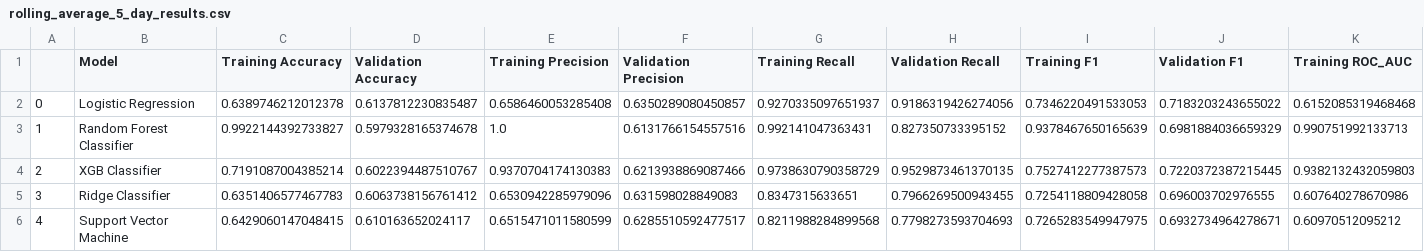
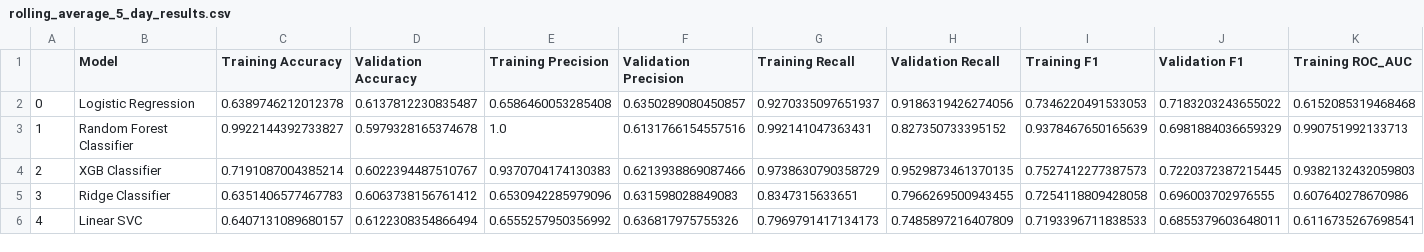
Before and after one commit to parminpatel28/MSCI-446-Project, a CSV file: csvs/rolling_average_5_day_results.csv, drawn as a sheet; only a part is shown; the diff covers the shown part only; the diff names each change by its address in the sheet, - before the commit and + after, or states it on an @@ line.

```diff
--- a/csvs/rolling_average_5_day_results.csv
+++ b/csvs/rolling_average_5_day_results.csv
-B6 (Model): Support Vector Machine
+B6 (Model): Linear SVC
-C6 (Training Accuracy): 0.6429060147048415
+C6 (Training Accuracy): 0.6407131089680157
-D6 (Validation Accuracy): 0.610163652024117
+D6 (Validation Accuracy): 0.6122308354866494
-E6 (Training Precision): 0.6515471011580599
+E6 (Training Precision): 0.6555257950356992
-F6 (Validation Precision): 0.6285510592477517
+F6 (Validation Precision): 0.636817975755326
-G6 (Training Recall): 0.8211988284899568
+G6 (Training Recall): 0.7969791417134173
-H6 (Validation Recall): 0.7798273593704693
+H6 (Validation Recall): 0.7485897216407809
-I6 (Training F1): 0.7265283549947975
+I6 (Training F1): 0.7193396711838533
-J6 (Validation F1): 0.6932734964278671
+J6 (Validation F1): 0.6855379603648011
-K6 (Training ROC_AUC): 0.60970512095212
+K6 (Training ROC_AUC): 0.6116735267698541
```
Also changed, not shown: 1 edited cell elsewhere in this file, csvs/cominbation_df_results.csv, csvs/rolling_average_10_day_results.csv, 3 other files.
